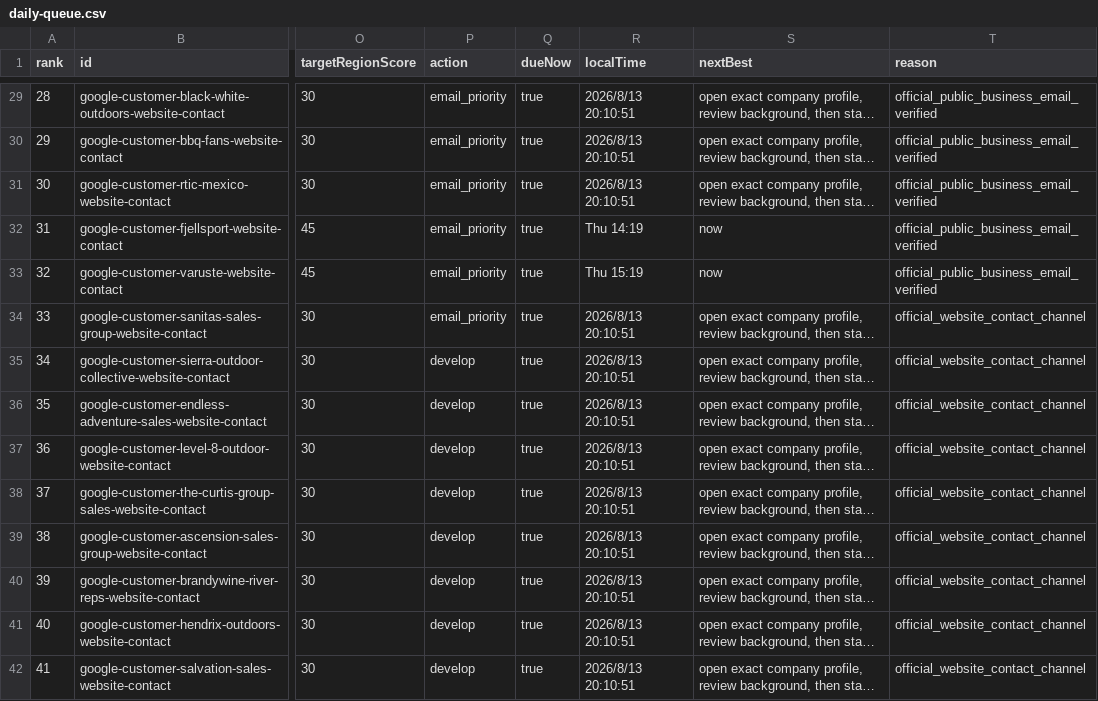
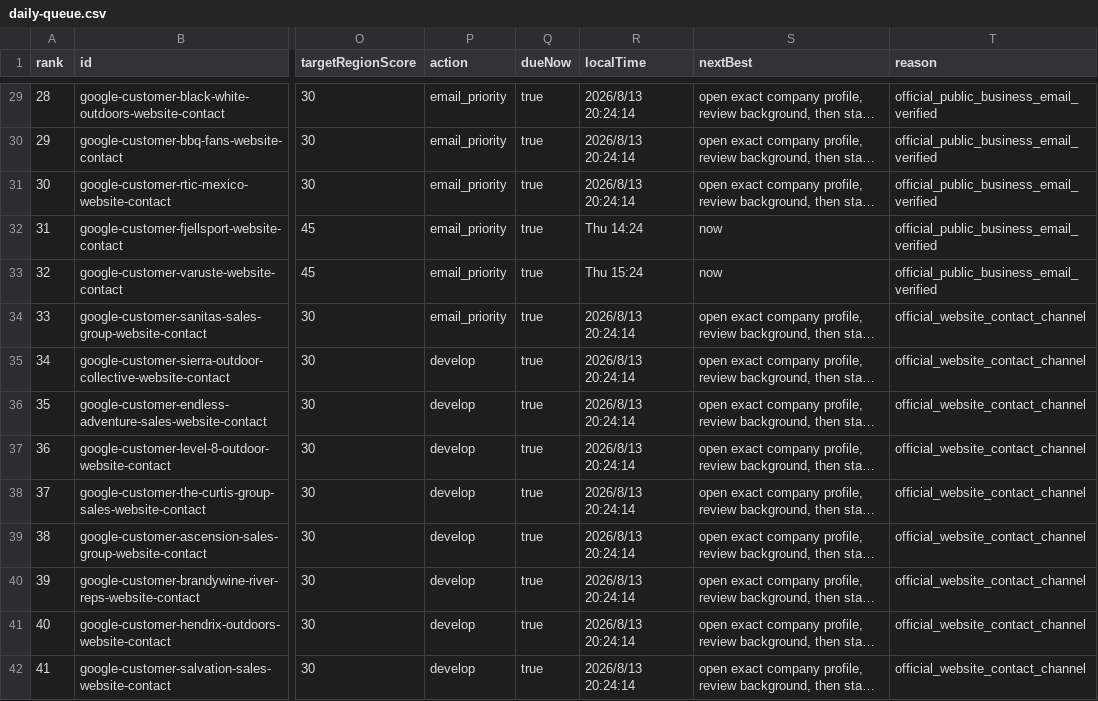
Before and after one commit to Leo-131/1, a CSV file: outreach-dashboard/github-sync/daily-queue.csv, drawn as a sheet; only a part is shown, gaps mark what is left out; long unchanged cells end in …; the diff covers the shown part only; the diff names each change by its address in the sheet, - before the commit and + after, or states it on an @@ line.

Commit message:
sync: local outreach data 2026-08-13

```diff
--- a/outreach-dashboard/github-sync/daily-queue.csv
+++ b/outreach-dashboard/github-sync/daily-queue.csv
-R29:R31 (localTime): 2026/8/13 20:10:51
+R29:R31 (localTime): 2026/8/13 20:24:14
-R32 (localTime): Thu 14:19
+R32 (localTime): Thu 14:24
-R33 (localTime): Thu 15:19
+R33 (localTime): Thu 15:24
-R34:R42 (localTime): 2026/8/13 20:10:51
+R34:R42 (localTime): 2026/8/13 20:24:14
```
Also changed, not shown: 86 edited cells elsewhere in this file, 33 other files.
